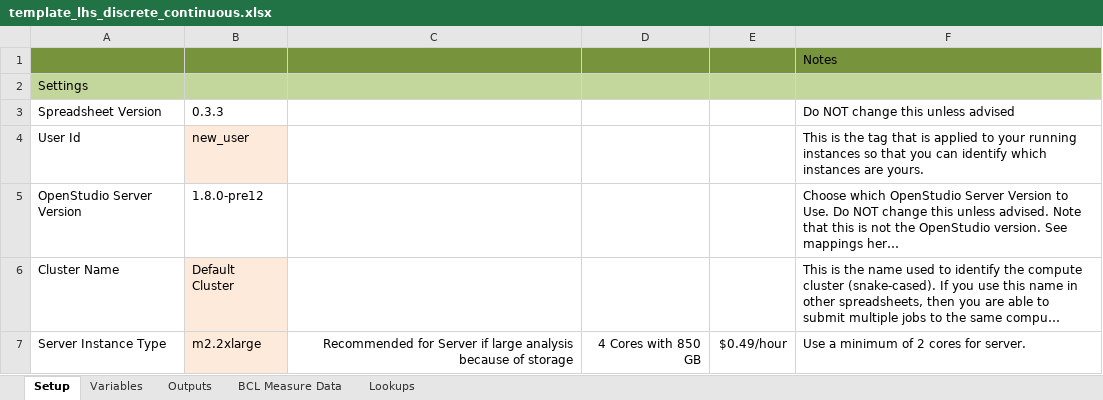
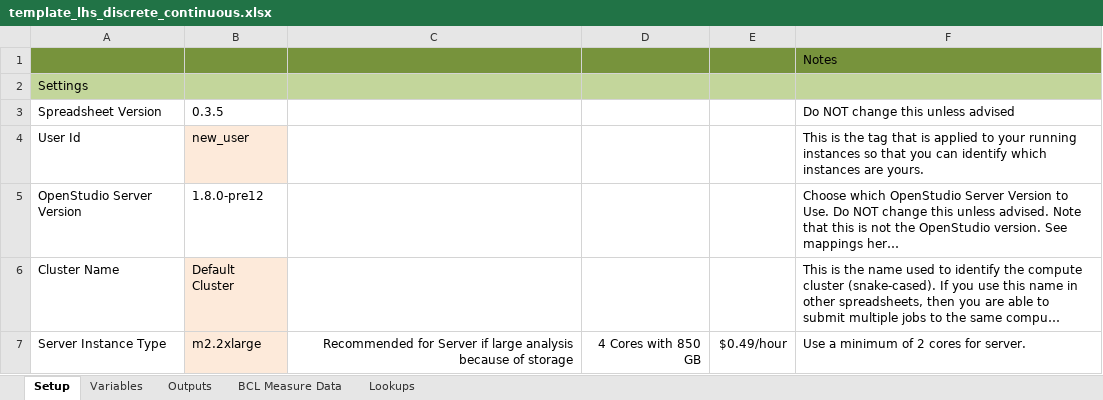
Before and after one commit to NREL/OpenStudio-analysis-spreadsheet, an Excel workbook: projects/template_lhs_discrete_continuous.xlsx, sheet Setup, drawn as a sheet; only a part is shown; long unchanged cells end in …; values as stored, in another font and other column widths than the file's, no borders; the diff names each change by its address in the sheet, - before the commit and + after, or states it on an @@ line.

```diff
--- a/projects/template_lhs_discrete_continuous.xlsx (sheet Setup)
+++ b/projects/template_lhs_discrete_continuous.xlsx (sheet Setup)
-B3: 0.3.3
+B3: 0.3.5
```
Also changed, not shown: sheet Variables, projects/template_nsga.xlsx, projects/template_optim.xlsx, 19 other files.
